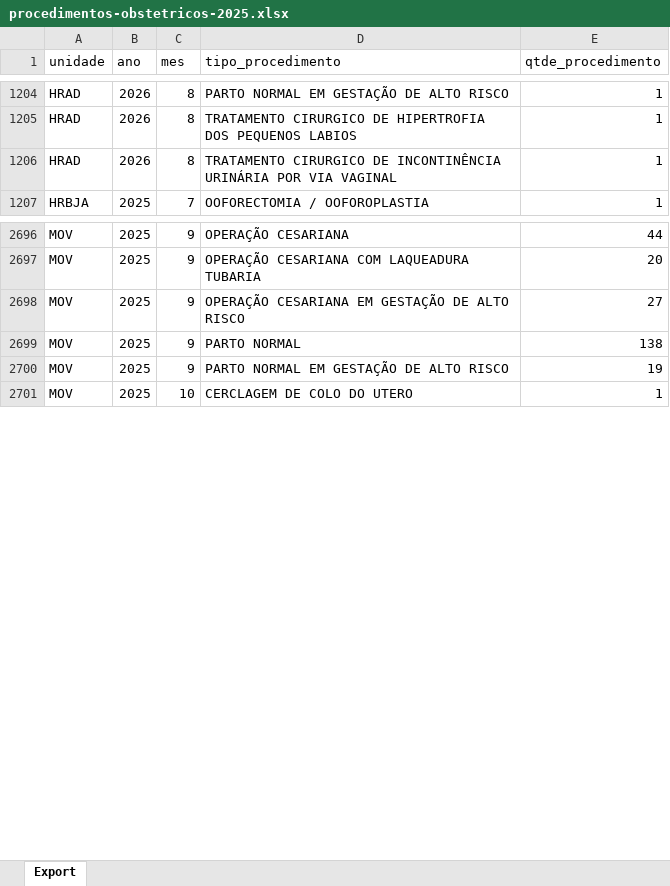
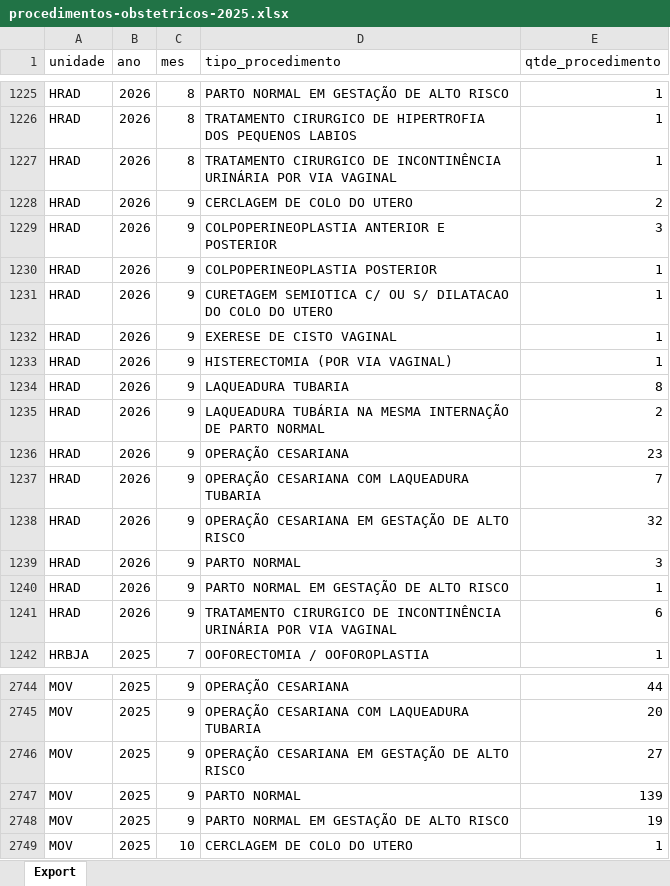
Before and after one commit to transparencia-mg/fhemig_procedimentos-obstetricos, an Excel workbook: upload/procedimentos-obstetricos-2025.xlsx, sheet Export, drawn as a sheet; only a part is shown, gaps mark what is left out; values as stored, in another font and other column widths than the file's, no borders; addresses are those after the commit; the diff covers the shown part only; the diff names each change by its address in the sheet, - before the commit and + after, or states it on an @@ line.

```diff
--- a/upload/procedimentos-obstetricos-2025.xlsx (sheet Export)
+++ b/upload/procedimentos-obstetricos-2025.xlsx (sheet Export)
+row 1228: HRAD | 2026 | 9 | CERCLAGEM DE COLO DO UTERO | 2
+row 1229: HRAD | 2026 | 9 | COLPOPERINEOPLASTIA ANTERIOR E POSTERIOR | 3
+row 1230: HRAD | 2026 | 9 | COLPOPERINEOPLASTIA POSTERIOR | 1
+row 1231: HRAD | 2026 | 9 | CURETAGEM SEMIOTICA C/ OU S/ DILATACAO DO COLO DO UTERO | 1
+row 1232: HRAD | 2026 | 9 | EXERESE DE CISTO VAGINAL | 1
+row 1233: HRAD | 2026 | 9 | HISTERECTOMIA (POR VIA VAGINAL) | 1
+row 1234: HRAD | 2026 | 9 | LAQUEADURA TUBARIA | 8
+row 1235: HRAD | 2026 | 9 | LAQUEADURA TUBÁRIA NA MESMA INTERNAÇÃO DE PARTO NORMAL | 2
+row 1236: HRAD | 2026 | 9 | OPERAÇÃO CESARIANA | 23
+row 1237: HRAD | 2026 | 9 | OPERAÇÃO CESARIANA COM LAQUEADURA TUBARIA | 7
+row 1238: HRAD | 2026 | 9 | OPERAÇÃO CESARIANA EM GESTAÇÃO DE ALTO RISCO | 32
+row 1239: HRAD | 2026 | 9 | PARTO NORMAL | 3
+row 1240: HRAD | 2026 | 9 | PARTO NORMAL EM GESTAÇÃO DE ALTO RISCO | 1
+row 1241: HRAD | 2026 | 9 | TRATAMENTO CIRURGICO DE INCONTINÊNCIA URINÁRIA POR VIA VAGINAL | 6
-E2747 (qtde_procedimento): 138
+E2747 (qtde_procedimento): 139
```
Also changed, not shown: 57 added rows and 1 edited cell elsewhere in this sheet.
